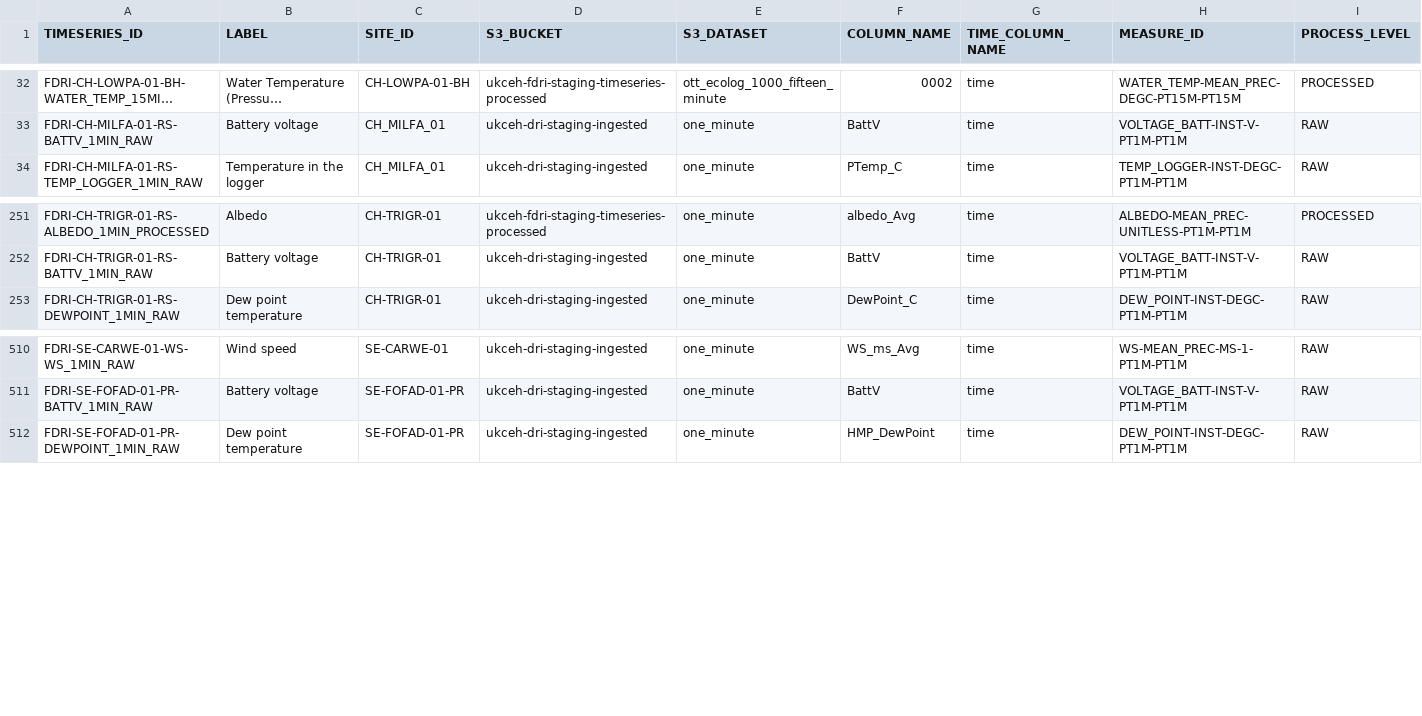
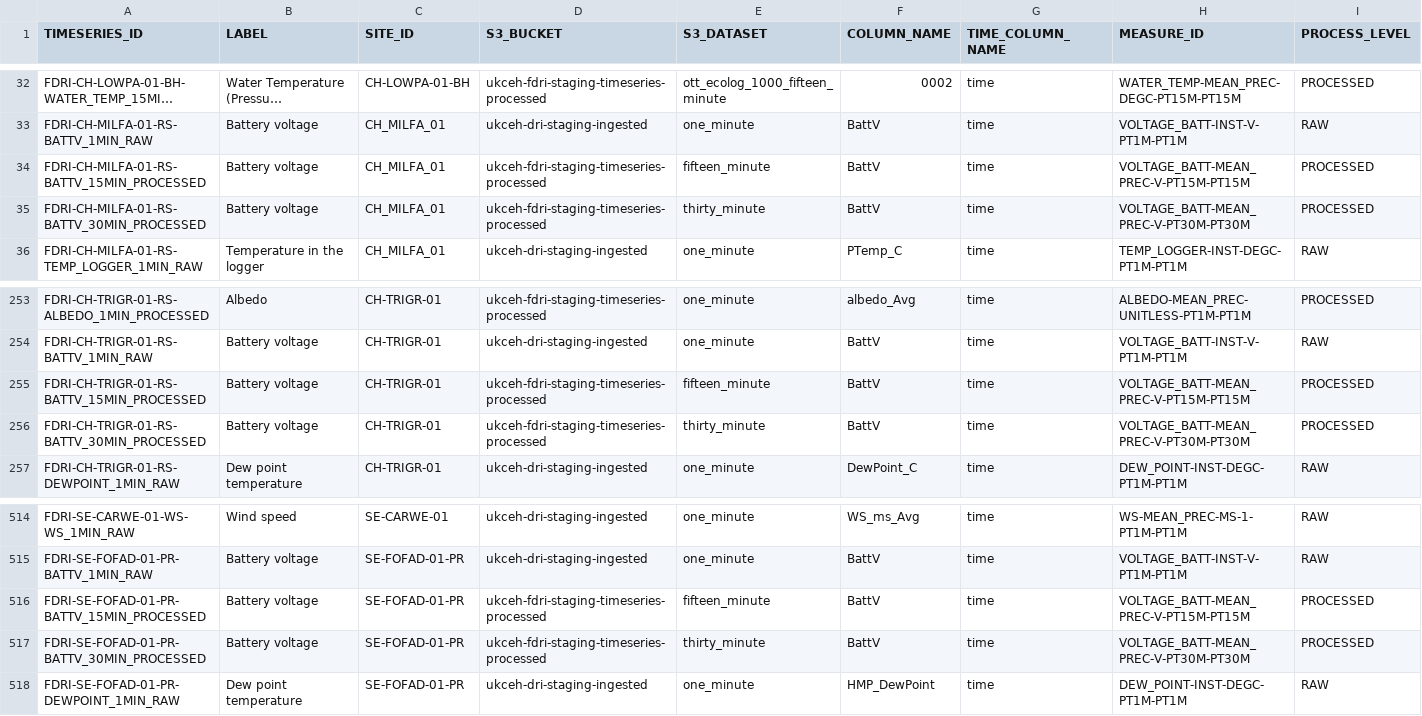
Before and after one commit to NERC-CEH/fdri-discovery, a CSV file: sample_data/src/TIMESERIES_IDS_FDRI.csv, drawn as a sheet; only a part is shown, gaps mark what is left out; long unchanged cells end in …; rows hold the shown columns only; the diff names each change by its address in the sheet, - before the commit and + after, or states it on an @@ line.

Commit message:
Add battv aggregations

```diff
--- a/sample_data/src/TIMESERIES_IDS_FDRI.csv
+++ b/sample_data/src/TIMESERIES_IDS_FDRI.csv
+row 34: FDRI-CH-MILFA-01-RS-BATTV_15MIN_PROCESSED | Battery voltage | CH_MILFA_01 | ukceh-fdri-staging-timeseries-processed | fifteen_minute | BattV | time | VOLTAGE_BATT-MEAN_PREC-V-PT15M-PT15M | PROCESSED
+row 35: FDRI-CH-MILFA-01-RS-BATTV_30MIN_PROCESSED | Battery voltage | CH_MILFA_01 | ukceh-fdri-staging-timeseries-processed | thirty_minute | BattV | time | VOLTAGE_BATT-MEAN_PREC-V-PT30M-PT30M | PROCESSED
+row 255: FDRI-CH-TRIGR-01-RS-BATTV_15MIN_PROCESSED | Battery voltage | CH-TRIGR-01 | ukceh-fdri-staging-timeseries-processed | fifteen_minute | BattV | time | VOLTAGE_BATT-MEAN_PREC-V-PT15M-PT15M | PROCESSED
+row 256: FDRI-CH-TRIGR-01-RS-BATTV_30MIN_PROCESSED | Battery voltage | CH-TRIGR-01 | ukceh-fdri-staging-timeseries-processed | thirty_minute | BattV | time | VOLTAGE_BATT-MEAN_PREC-V-PT30M-PT30M | PROCESSED
+row 516: FDRI-SE-FOFAD-01-PR-BATTV_15MIN_PROCESSED | Battery voltage | SE-FOFAD-01-PR | ukceh-fdri-staging-timeseries-processed | fifteen_minute | BattV | time | VOLTAGE_BATT-MEAN_PREC-V-PT15M-PT15M | PROCESSED
+row 517: FDRI-SE-FOFAD-01-PR-BATTV_30MIN_PROCESSED | Battery voltage | SE-FOFAD-01-PR | ukceh-fdri-staging-timeseries-processed | thirty_minute | BattV | time | VOLTAGE_BATT-MEAN_PREC-V-PT30M-PT30M | PROCESSED
```
Also changed, not shown: sample_data/src/MEASURES.csv, 2 other files.
